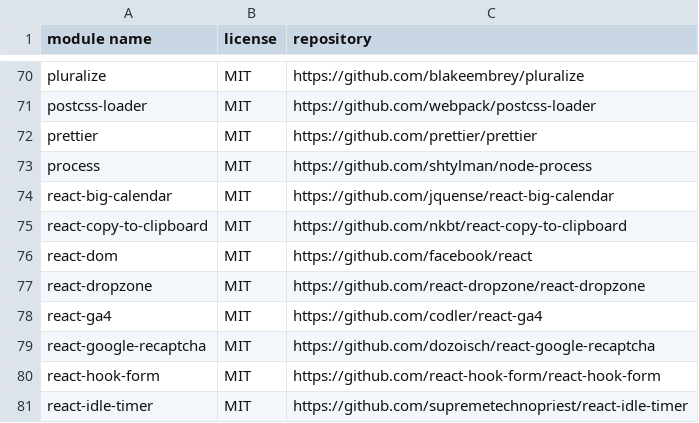
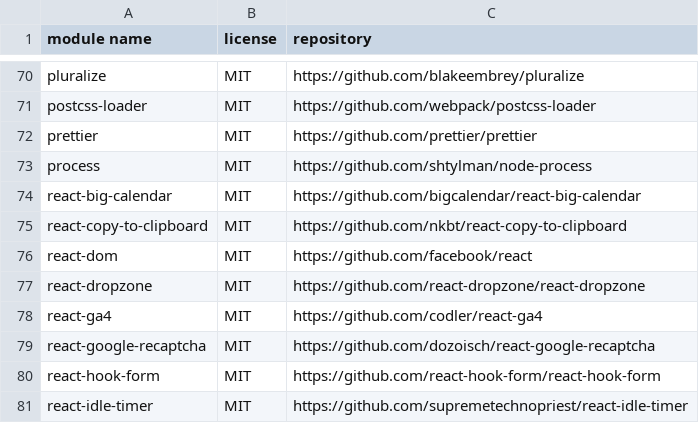
Before and after one commit to mendersoftware/mender-server, a CSV file: frontend/directDependencies.csv, drawn as a sheet; only a part is shown, gaps mark what is left out.

Commit message:
chore(gui): updated dependency link
Signed-off-by: Mikita Pilinka <mikita.pilinka@northern.tech>

```diff
--- a/frontend/directDependencies.csv
+++ b/frontend/directDependencies.csv
@@ -73,3 +73,3 @@
 "process","MIT","https://github.com/shtylman/node-process"
-"react-big-calendar","MIT","https://github.com/jquense/react-big-calendar"
+"react-big-calendar","MIT","https://github.com/bigcalendar/react-big-calendar"
 "react-copy-to-clipboard","MIT","https://github.com/nkbt/react-copy-to-clipboard"
```
